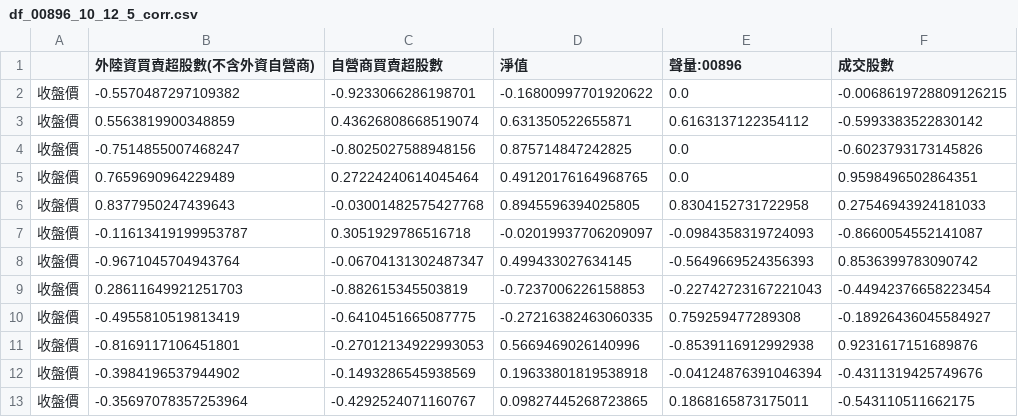
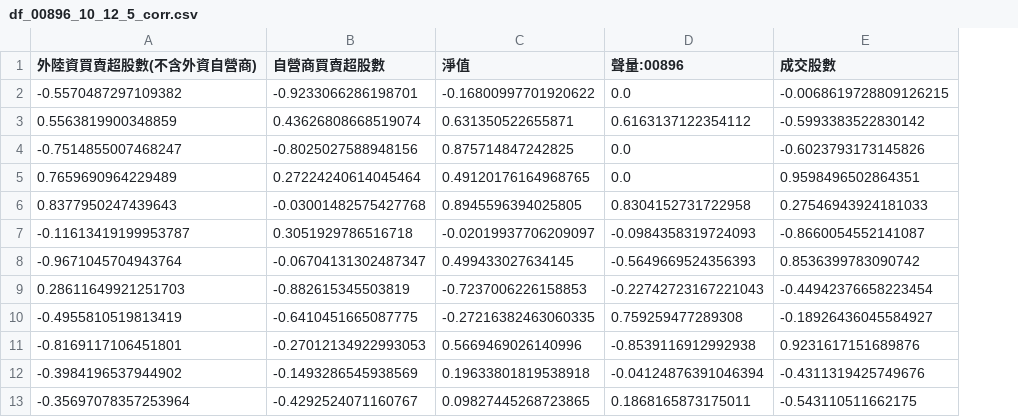
Before and after one commit to Llamawne05/inv_Analysis, a CSV file: data/00896/df_00896_10_12_5_corr.csv, drawn as a sheet; only a part is shown; the diff names each change by its address in the sheet, - before the commit and + after, or states it on an @@ line.

```diff
--- a/data/00896/df_00896_10_12_5_corr.csv
+++ b/data/00896/df_00896_10_12_5_corr.csv
-column A, rows 2-13: all 收盤價
```
Also changed, not shown: data/00896/df_00896_04_06_5_corr.csv, data/00896/df_00896_04_06_7_corr.csv, 2 other files.
